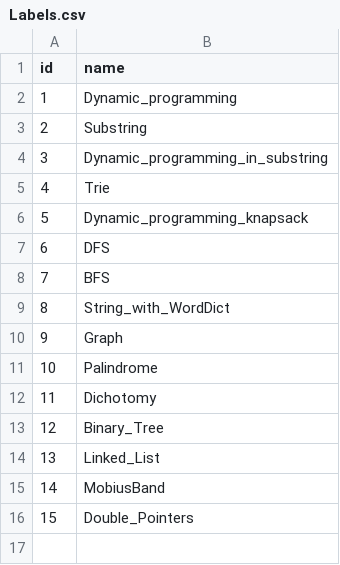
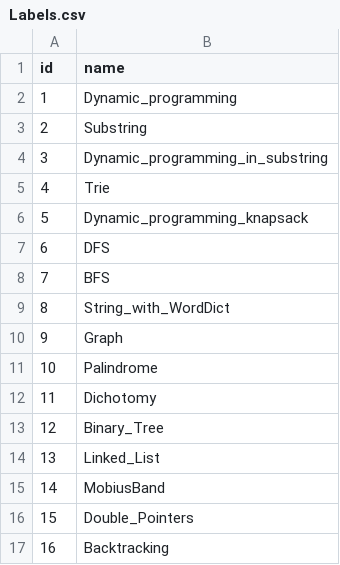
Before and after one commit to liushuyu6666/Algorithm_Leetcode_Java, a CSV file: src/_Summary_/Labels.csv, drawn as a sheet.

Commit message:
add backtracking label

```diff
--- a/src/_Summary_/Labels.csv
+++ b/src/_Summary_/Labels.csv
@@ -16 +16,2 @@ id,name
 15,"Double_Pointers"
+16,"Backtracking"
```
Also changed, not shown: src/_Summary_/Questions.csv.
